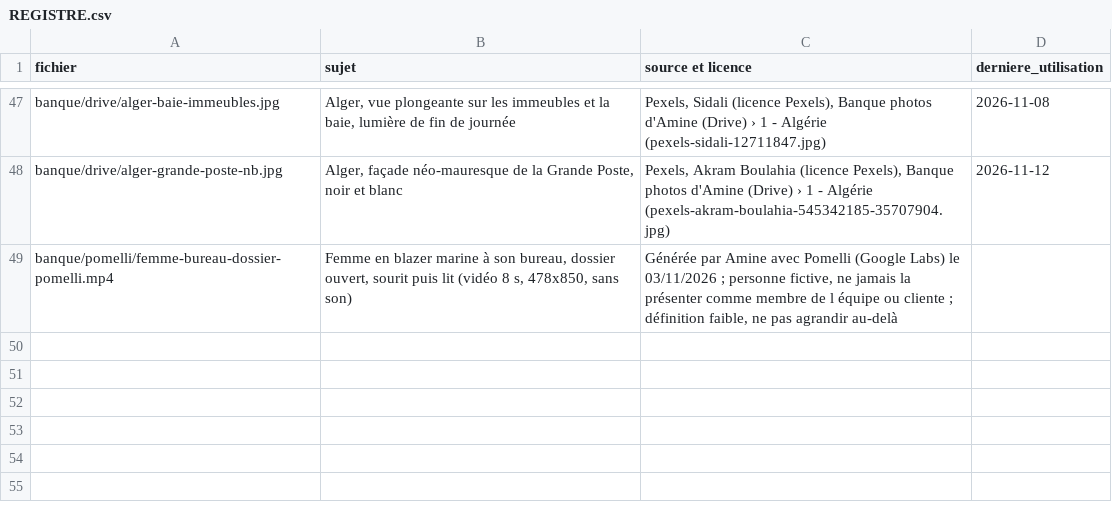
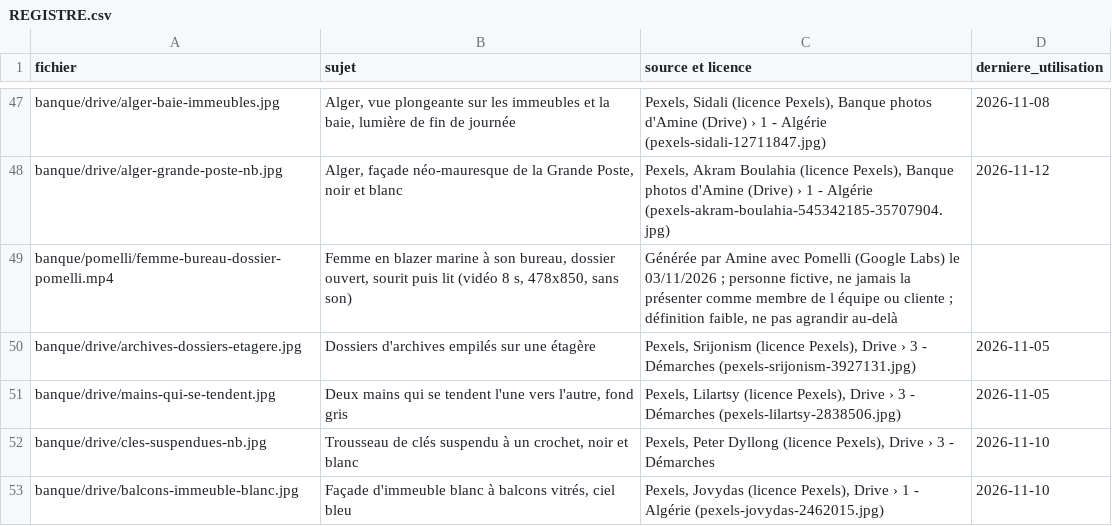
Before and after one commit to merabamine-glitch/moconseil-medias, a CSV file: banque/REGISTRE.csv, drawn as a sheet; only a part is shown, gaps mark what is left out; the diff names each change by its address in the sheet, - before the commit and + after, or states it on an @@ line.

```diff
--- a/banque/REGISTRE.csv
+++ b/banque/REGISTRE.csv
+row 50: banque/drive/archives-dossiers-etagere.jpg | Dossiers d'archives empilés sur une étagère | Pexels, Srijonism (licence Pexels), Drive › 3 - Démarches (pexels-srijonism-3927131.jpg) | 2026-11-05
+row 51: banque/drive/mains-qui-se-tendent.jpg | Deux mains qui se tendent l'une vers l'autre, fond gris | Pexels, Lilartsy (licence Pexels), Drive › 3 - Démarches (pexels-lilartsy-2838506.jpg) | 2026-11-05
+row 52: banque/drive/cles-suspendues-nb.jpg | Trousseau de clés suspendu à un crochet, noir et blanc | Pexels, Peter Dyllong (licence Pexels), Drive › 3 - Démarches | 2026-11-10
+row 53: banque/drive/balcons-immeuble-blanc.jpg | Façade d'immeuble blanc à balcons vitrés, ciel bleu | Pexels, Jovydas (licence Pexels), Drive › 1 - Algérie (pexels-jovydas-2462015.jpg) | 2026-11-10
```
Also changed, not shown: 19 other files.
